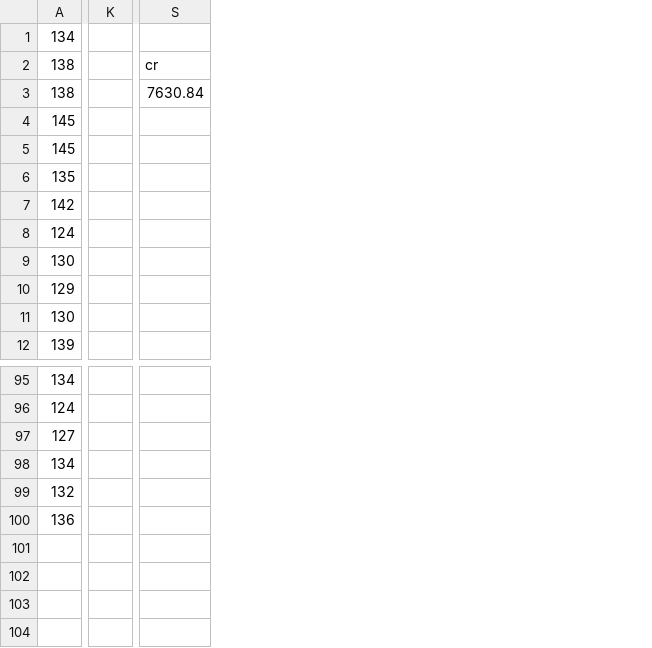
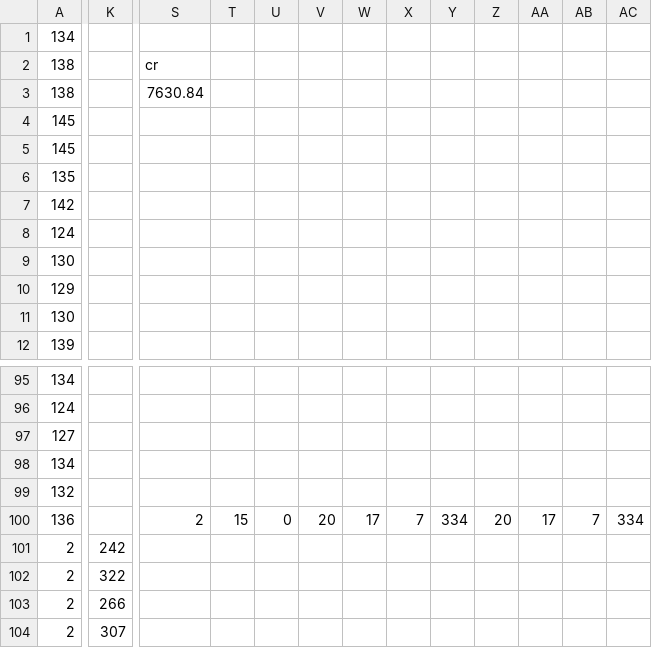
Before and after one commit to dwulff/semnet, a CSV file: usf_sims.csv, drawn as a sheet; only a part is shown, gaps mark what is left out; removed rows and columns are numbered as before the commit, all else as after; rows hold the shown columns only; the diff names each change by its address in the sheet, - before the commit and + after, or states it on an @@ line.

Commit message:
fix bug when data is sparse (combos/hub node bug)

```diff
--- a/usf_sims.csv
+++ b/usf_sims.csv
-column K, empty
+column K, empty
+column T, row 100: 15
+column U, row 100: 0
+column V, row 100: 20
+column W, row 100: 17
+column X, row 100: 7
+column Y, row 100: 334
+column Z, row 100: 20
+column AA, row 100: 17
+column AB, row 100: 7
+column AC, row 100: 334
-S100: (empty)
+S100: 2
+row 101: 2 | 242
+row 102: 2 | 322
+row 103: 2 | 266
+row 104: 2 | 307
```
Also changed, not shown: 3 other files.
